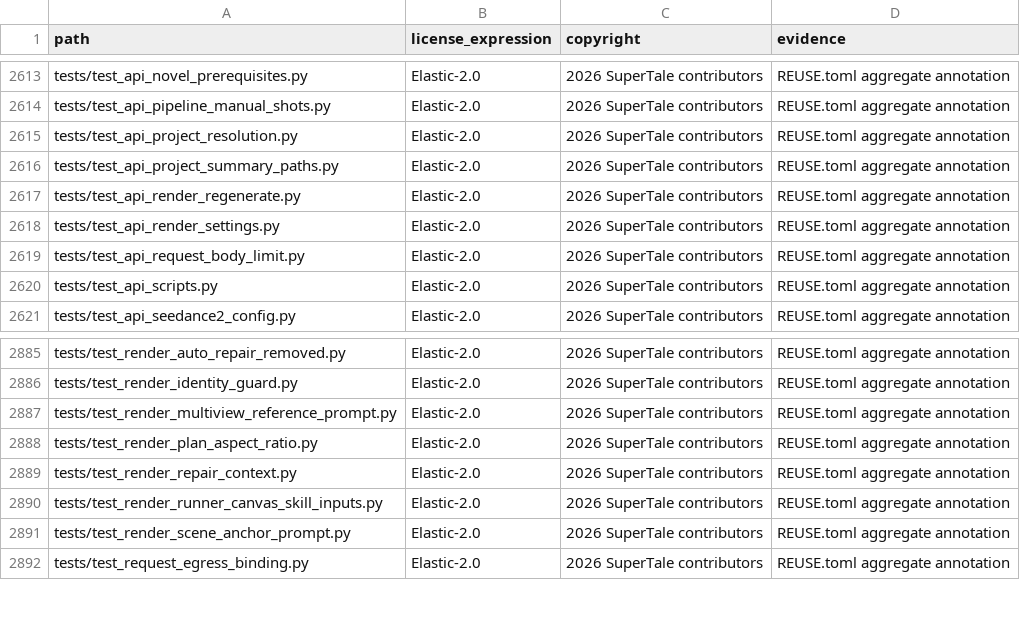
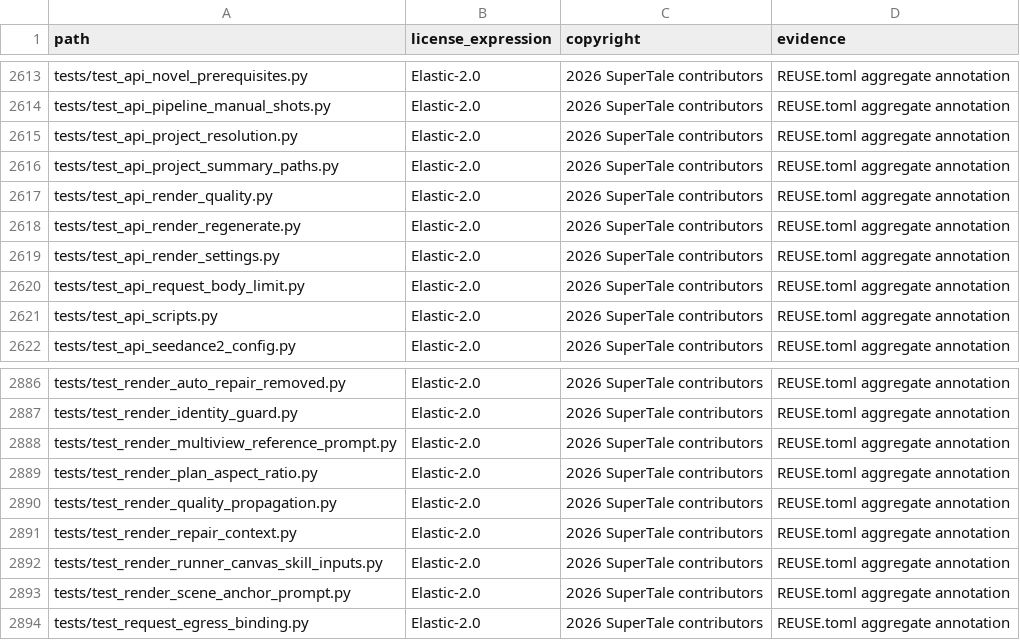
Before and after one commit to Mocha-s/dramaclaw, a CSV file: license-inventory.csv, drawn as a sheet; only a part is shown, gaps mark what is left out.

Commit message:
chore(compliance): update render test inventory

```diff
--- a/license-inventory.csv
+++ b/license-inventory.csv
@@ -2616,2 +2616,3 @@ tests/test_api_project_resolution.py,Elastic-2.0,2026 SuperTale contributors,REU
 tests/test_api_project_summary_paths.py,Elastic-2.0,2026 SuperTale contributors,REUSE.toml aggregate annotation
+tests/test_api_render_quality.py,Elastic-2.0,2026 SuperTale contributors,REUSE.toml aggregate annotation
 tests/test_api_render_regenerate.py,Elastic-2.0,2026 SuperTale contributors,REUSE.toml aggregate annotation
@@ -2888,2 +2889,3 @@ tests/test_render_multiview_reference_prompt.py,Elastic-2.0,2026 SuperTale contr
 tests/test_render_plan_aspect_ratio.py,Elastic-2.0,2026 SuperTale contributors,REUSE.toml aggregate annotation
+tests/test_render_quality_propagation.py,Elastic-2.0,2026 SuperTale contributors,REUSE.toml aggregate annotation
 tests/test_render_repair_context.py,Elastic-2.0,2026 SuperTale contributors,REUSE.toml aggregate annotation
```
